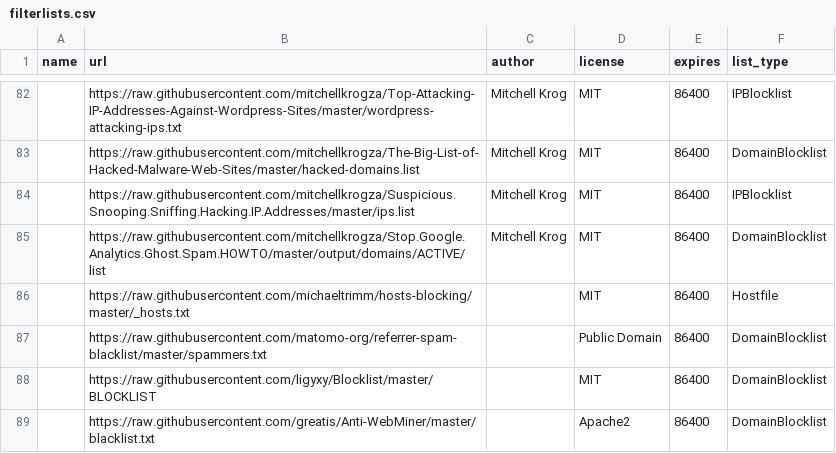
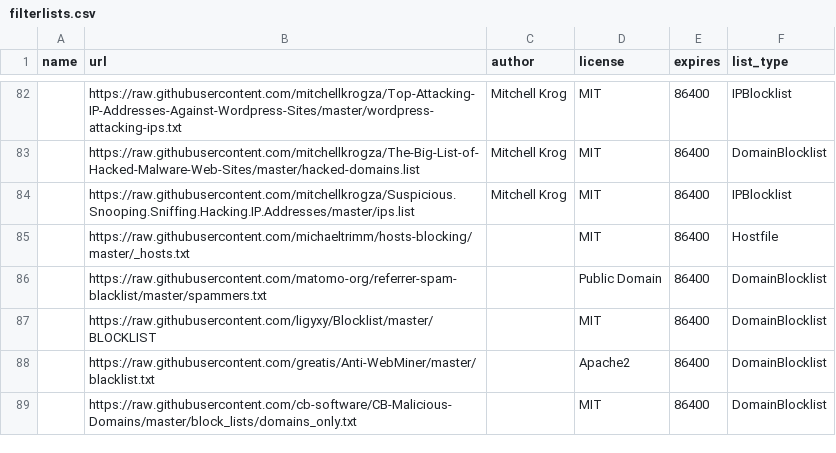
Before and after one commit to sai-cryptacker/blockconvert, a CSV file: filterlists.csv, drawn as a sheet; only a part is shown, gaps mark what is left out; the shorter side is filled out with more unchanged rows; the diff names each change by its address in the sheet, - before the commit and + after, or states it on an @@ line.

Commit message:
Removed old filterlist which was causing false positives
Using it as for dns filtering is also not the intended use of the list

```diff
--- a/filterlists.csv
+++ b/filterlists.csv
-row 85:  | https://raw.githubusercontent.com/mitchellkrogza/Stop.Google.Analytics.Ghost.Spam.HOWTO/master/output/domains/ACTIVE/list | Mitchell Krog | MIT | 86400 | DomainBlocklist
```
Also changed, not shown: 4 other files.
